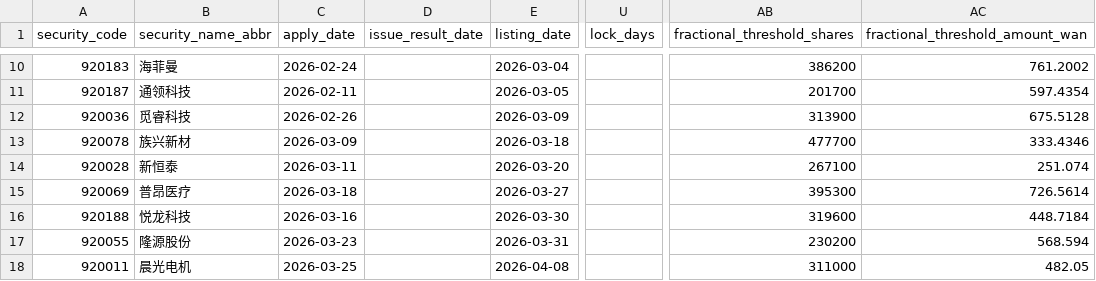
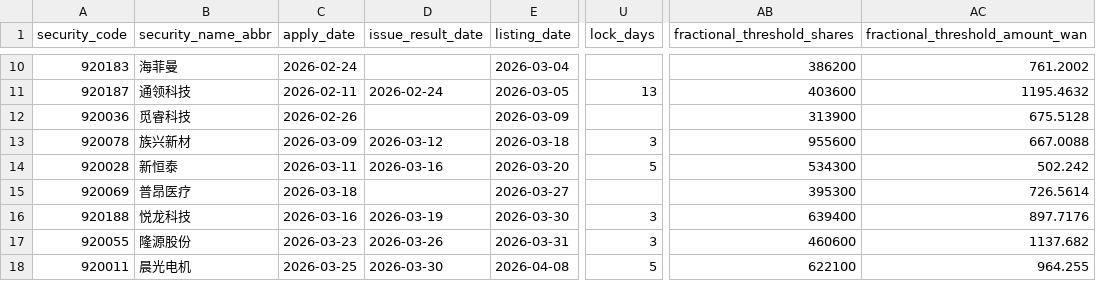
Before and after one commit to viconia828/BJ_IPO, a CSV file: data/offline_tuning/subscription_history_sample.csv, drawn as a sheet; only a part is shown, gaps mark what is left out; the diff covers the shown part only; the diff names each change by its address in the sheet, - before the commit and + after, or states it on an @@ line.

```diff
--- a/data/offline_tuning/subscription_history_sample.csv
+++ b/data/offline_tuning/subscription_history_sample.csv
-D11 (issue_result_date): (empty)
+D11 (issue_result_date): 2026-02-24
-U11 (lock_days): (empty)
+U11 (lock_days): 13
-AB11 (fractional_threshold_shares): 201700
+AB11 (fractional_threshold_shares): 403600
-AC11 (fractional_threshold_amount_wan): 597.4354
+AC11 (fractional_threshold_amount_wan): 1195.4632
-D13 (issue_result_date): (empty)
+D13 (issue_result_date): 2026-03-12
-U13 (lock_days): (empty)
+U13 (lock_days): 3
-AB13 (fractional_threshold_shares): 477700
+AB13 (fractional_threshold_shares): 955600
-AC13 (fractional_threshold_amount_wan): 333.4346
+AC13 (fractional_threshold_amount_wan): 667.0088
-D14 (issue_result_date): (empty)
+D14 (issue_result_date): 2026-03-16
-U14 (lock_days): (empty)
+U14 (lock_days): 5
-AB14 (fractional_threshold_shares): 267100
+AB14 (fractional_threshold_shares): 534300
-AC14 (fractional_threshold_amount_wan): 251.074
+AC14 (fractional_threshold_amount_wan): 502.242
-D16 (issue_result_date): (empty)
+D16 (issue_result_date): 2026-03-19
-U16:U17 (lock_days): (empty)
+U16:U17 (lock_days): 3
-AB16 (fractional_threshold_shares): 319600
+AB16 (fractional_threshold_shares): 639400
-AC16 (fractional_threshold_amount_wan): 448.7184
+AC16 (fractional_threshold_amount_wan): 897.7176
-D17 (issue_result_date): (empty)
+D17 (issue_result_date): 2026-03-26
-AB17 (fractional_threshold_shares): 230200
+AB17 (fractional_threshold_shares): 460600
-AC17 (fractional_threshold_amount_wan): 568.594
+AC17 (fractional_threshold_amount_wan): 1137.682
-D18 (issue_result_date): (empty)
+D18 (issue_result_date): 2026-03-30
-U18 (lock_days): (empty)
+U18 (lock_days): 5
-AB18 (fractional_threshold_shares): 311000
+AB18 (fractional_threshold_shares): 622100
-AC18 (fractional_threshold_amount_wan): 482.05
+AC18 (fractional_threshold_amount_wan): 964.255
```
Also changed, not shown: 1 added row and 132 edited cells elsewhere in this file, data/offline_tuning/subscription_ladder_labels.csv, 47 other files.
